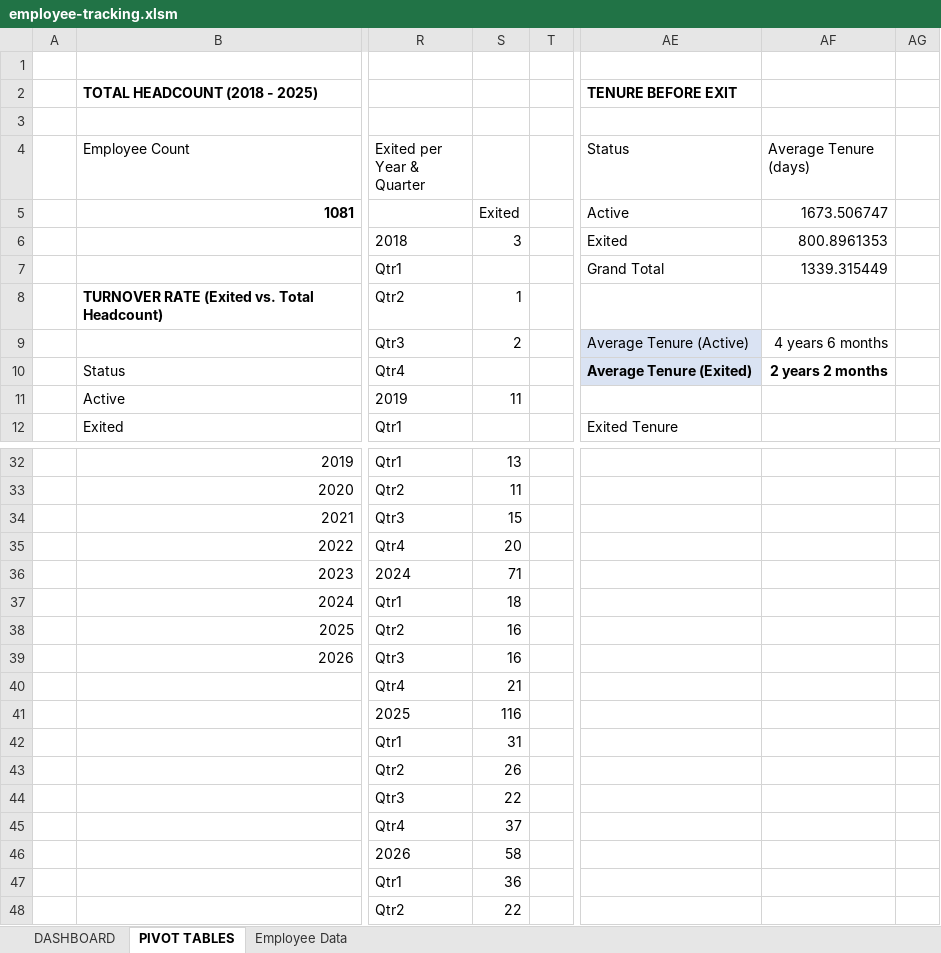
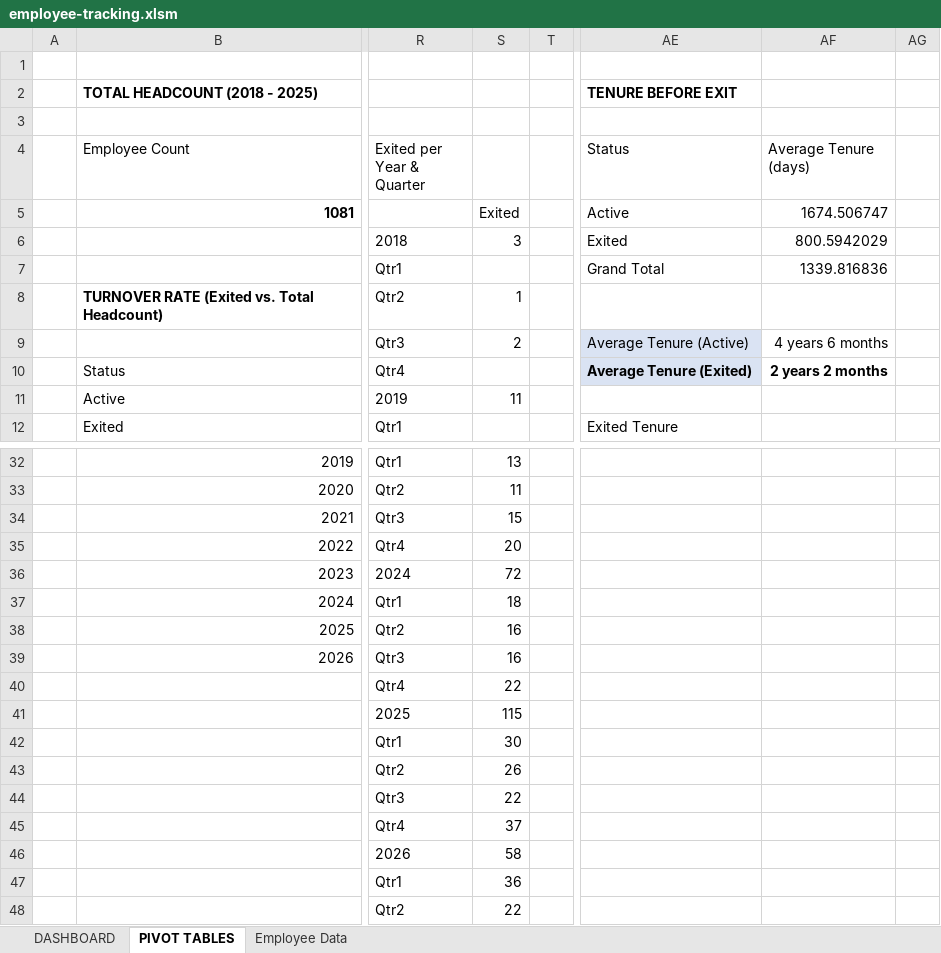
Before and after one commit to jmateovill/employee-turnover-analysis, an Excel workbook: excel/employee-tracking.xlsm, sheet PIVOT TABLES, drawn as a sheet; only a part is shown, gaps mark what is left out; values as stored, in another font and other column widths than the file's, no borders; conditional formats not drawn; the diff names each change by its address in the sheet, - before the commit and + after, or states it on an @@ line.

Commit message:
feat: update record button on dashboard

```diff
--- a/excel/employee-tracking.xlsm (sheet PIVOT TABLES)
+++ b/excel/employee-tracking.xlsm (sheet PIVOT TABLES)
-AF5 (Average Tenure (days)): 1673.506747
+AF5 (Average Tenure (days)): 1674.506747
-AF6 (Average Tenure (days)): 800.8961353
+AF6 (Average Tenure (days)): 800.5942029
-AF7 (Average Tenure (days)): 1339.315449
+AF7 (Average Tenure (days)): 1339.816836
-S36: 71
+S36: 72
-S40: 21
+S40: 22
-S41: 116
+S41: 115
-S42: 31
+S42: 30
```
Also changed, not shown: charts or pictures.
